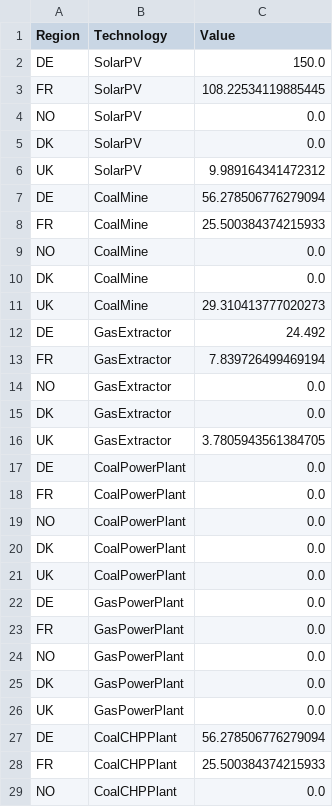
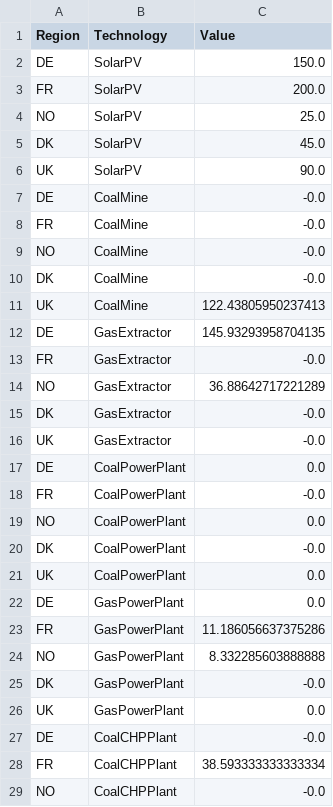
Before and after one commit to TheCaro/Energy, a CSV file: homework/homework03/aufgabe3/results/Capacity.csv, drawn as a sheet; only a part is shown; the diff covers the shown part only.

```diff
--- a/homework/homework03/aufgabe3/results/Capacity.csv
+++ b/homework/homework03/aufgabe3/results/Capacity.csv
@@ -2,28 +2,28 @@ Region,Technology,Value
 DE,SolarPV,150.0
-FR,SolarPV,108.22534119885445
-NO,SolarPV,0.0
-DK,SolarPV,0.0
-UK,SolarPV,9.989164341472312
-DE,CoalMine,56.278506776279094
-FR,CoalMine,25.500384374215933
-NO,CoalMine,0.0
-DK,CoalMine,0.0
-UK,CoalMine,29.310413777020273
-DE,GasExtractor,24.492
-FR,GasExtractor,7.839726499469194
-NO,GasExtractor,0.0
-DK,GasExtractor,0.0
-UK,GasExtractor,3.7805943561384705
+FR,SolarPV,200.0
+NO,SolarPV,25.0
+DK,SolarPV,45.0
+UK,SolarPV,90.0
+DE,CoalMine,-0.0
+FR,CoalMine,-0.0
+NO,CoalMine,-0.0
+DK,CoalMine,-0.0
+UK,CoalMine,122.43805950237413
+DE,GasExtractor,145.93293958704135
+FR,GasExtractor,-0.0
+NO,GasExtractor,36.88642717221289
+DK,GasExtractor,-0.0
+UK,GasExtractor,-0.0
 DE,CoalPowerPlant,0.0
-FR,CoalPowerPlant,0.0
+FR,CoalPowerPlant,-0.0
 NO,CoalPowerPlant,0.0
-DK,CoalPowerPlant,0.0
+DK,CoalPowerPlant,-0.0
 UK,CoalPowerPlant,0.0
 DE,GasPowerPlant,0.0
-FR,GasPowerPlant,0.0
-NO,GasPowerPlant,0.0
-DK,GasPowerPlant,0.0
+FR,GasPowerPlant,11.186056637375286
+NO,GasPowerPlant,8.332285603888888
+DK,GasPowerPlant,-0.0
 UK,GasPowerPlant,0.0
-DE,CoalCHPPlant,56.278506776279094
-FR,CoalCHPPlant,25.500384374215933
-NO,CoalCHPPlant,0.0
+DE,CoalCHPPlant,-0.0
+FR,CoalCHPPlant,38.593333333333334
+NO,CoalCHPPlant,-0.0
```
Also changed, not shown: 29 edited cells elsewhere in this file, homework/homework03/aufgabe3/data/maxcapacity.csv, homework/homework03/aufgabe3/data/maxtradecapacity.csv, 7 other files.
